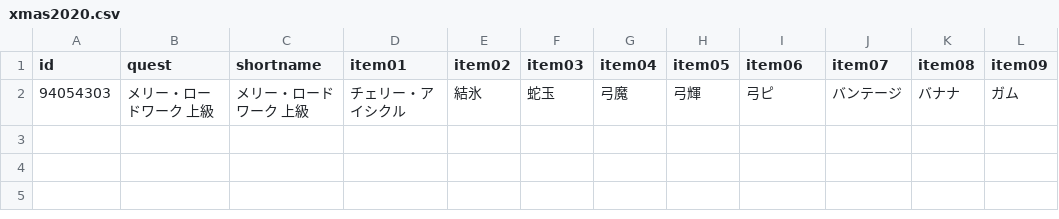
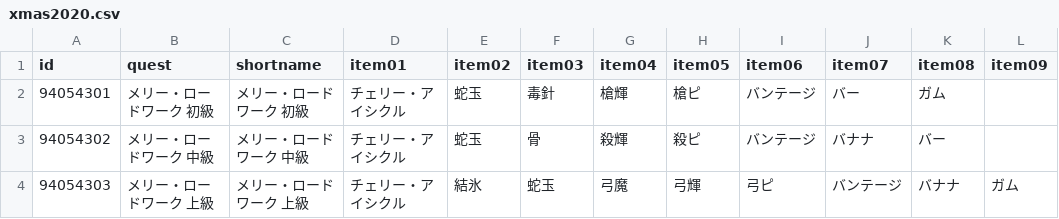
Before and after one commit to fgosc/fgoscdata, a CSV file: data/csv/xmas2020.csv, drawn as a sheet.

```diff
--- a/data/csv/xmas2020.csv
+++ b/data/csv/xmas2020.csv
@@ -1,2 +1,4 @@
 id,quest,shortname,item01,item02,item03,item04,item05,item06,item07,item08,item09
+94054301,メリー・ロードワーク 初級,メリー・ロードワーク 初級,チェリー・アイシクル,蛇玉,毒針,槍輝,槍ピ,バンテージ,バー,ガム,
+94054302,メリー・ロードワーク 中級,メリー・ロードワーク 中級,チェリー・アイシクル,蛇玉,骨,殺輝,殺ピ,バンテージ,バナナ,バー,
 94054303,メリー・ロードワーク 上級,メリー・ロードワーク 上級,チェリー・アイシクル,結氷,蛇玉,弓魔,弓輝,弓ピ,バンテージ,バナナ,ガム
```
Also changed, not shown: 1 other file.
